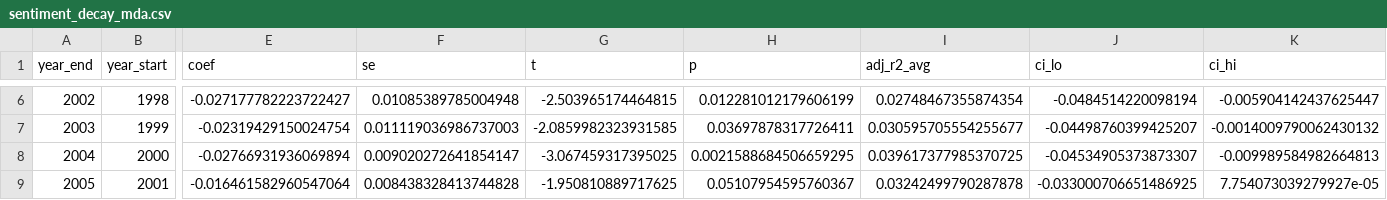
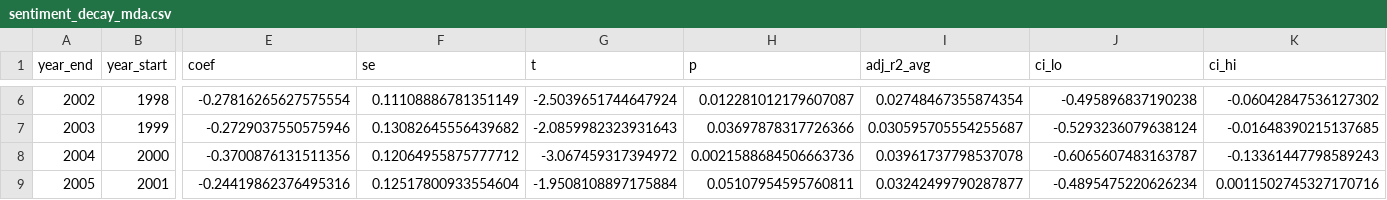
Before and after one commit to m4a1ak471994/lm2011-extension, a CSV file: output/data_tables_figures/sentiment_decay_mda.csv, drawn as a sheet; only a part is shown, gaps mark what is left out; the diff covers the shown part only; the diff names each change by its address in the sheet, - before the commit and + after, or states it on an @@ line.

```diff
--- a/output/data_tables_figures/sentiment_decay_mda.csv
+++ b/output/data_tables_figures/sentiment_decay_mda.csv
-E6 (coef): -0.027177782223722427
+E6 (coef): -0.27816265627575554
-F6 (se): 0.01085389785004948
+F6 (se): 0.11108886781351149
-G6 (t): -2.503965174464815
+G6 (t): -2.5039651744647924
-H6 (p): 0.012281012179606199
+H6 (p): 0.012281012179607087
-J6 (ci_lo): -0.0484514220098194
+J6 (ci_lo): -0.495896837190238
-K6 (ci_hi): -0.005904142437625447
+K6 (ci_hi): -0.06042847536127302
-E7 (coef): -0.02319429150024754
+E7 (coef): -0.2729037550575946
-F7 (se): 0.011119036986737003
+F7 (se): 0.13082645556439682
-G7 (t): -2.0859982323931585
+G7 (t): -2.0859982323931643
-H7 (p): 0.03697878317726411
+H7 (p): 0.03697878317726366
-I7 (adj_r2_avg): 0.030595705554255677
+I7 (adj_r2_avg): 0.030595705554255687
-J7 (ci_lo): -0.04498760399425207
+J7 (ci_lo): -0.5293236079638124
-K7 (ci_hi): -0.0014009790062430132
+K7 (ci_hi): -0.01648390215137685
-E8 (coef): -0.02766931936069894
+E8 (coef): -0.3700876131511356
-F8 (se): 0.009020272641854147
+F8 (se): 0.12064955875777712
-G8 (t): -3.067459317395025
+G8 (t): -3.067459317394972
-H8 (p): 0.0021588684506659295
+H8 (p): 0.0021588684506663736
-I8 (adj_r2_avg): 0.039617377985370725
+I8 (adj_r2_avg): 0.03961737798537078
-J8 (ci_lo): -0.04534905373873307
+J8 (ci_lo): -0.6065607483163787
-K8 (ci_hi): -0.009989584982664813
+K8 (ci_hi): -0.13361447798589243
-E9 (coef): -0.016461582960547064
+E9 (coef): -0.24419862376495316
-F9 (se): 0.008438328413744828
+F9 (se): 0.12517800933554604
-G9 (t): -1.950810889717625
+G9 (t): -1.9508108897175884
-H9 (p): 0.05107954595760367
+H9 (p): 0.05107954595760811
-I9 (adj_r2_avg): 0.03242499790287878
+I9 (adj_r2_avg): 0.03242499790287877
-J9 (ci_lo): -0.033000706651486925
+J9 (ci_lo): -0.4895475220626234
-K9 (ci_hi): 7.754073039279927e-05
+K9 (ci_hi): 0.0011502745327170716
```
Also changed, not shown: 158 edited cells elsewhere in this file, output/data_tables_figures/sentiment_decay.csv, 10 other files.
